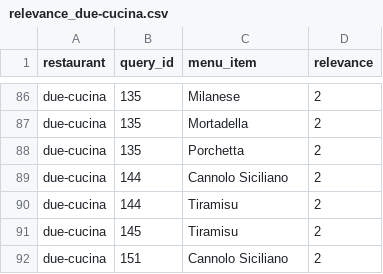
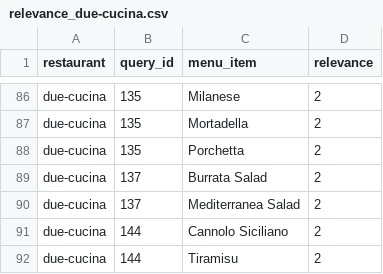
Before and after one commit to ahsank/restaurant-search, a CSV file: data/queries/relevance_due-cucina.csv, drawn as a sheet; only a part is shown, gaps mark what is left out; the shorter side is filled out with more unchanged rows.

```diff
--- a/data/queries/relevance_due-cucina.csv
+++ b/data/queries/relevance_due-cucina.csv
@@ -88,2 +88,4 @@ due-cucina,135,Mortadella,2
 due-cucina,135,Porchetta,2
+due-cucina,137,Burrata Salad,2
+due-cucina,137,Mediterranea Salad,2
 due-cucina,144,Cannolo Siciliano,2
```
Also changed, not shown: data/queries/queries.csv, data/queries/relevance_juanita-cantina.csv, 3 other files.
